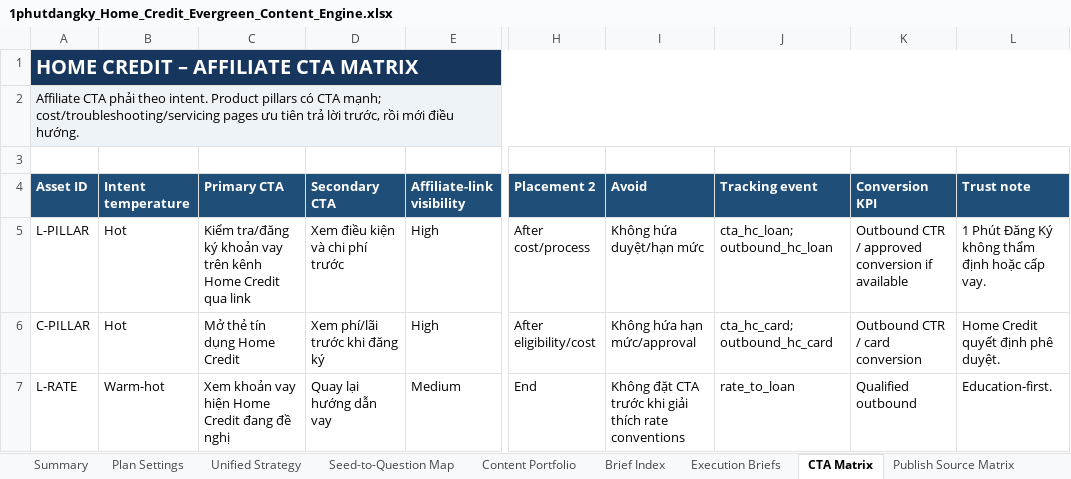
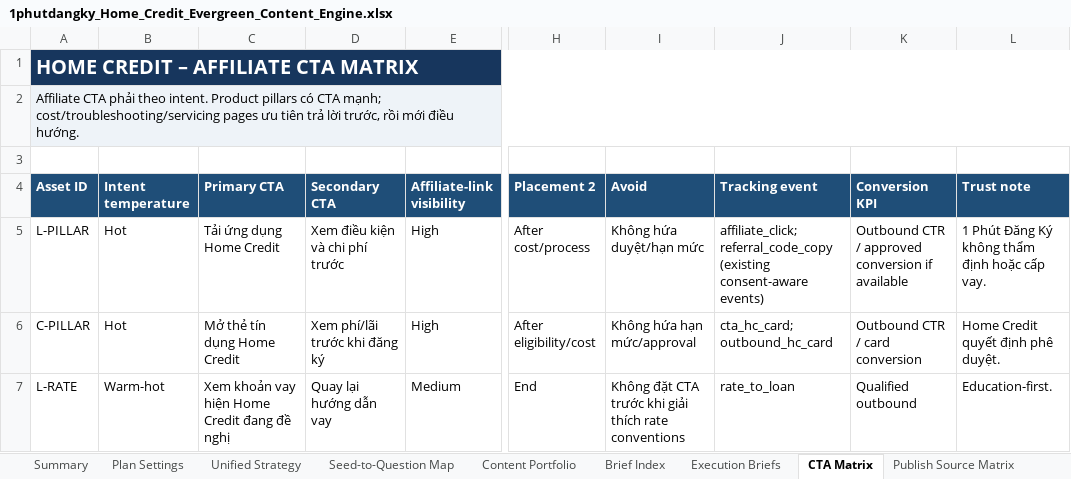
Before and after one commit to vothanhphatsocial/1phutdangky, an Excel workbook: docs/content/1phutdangky_Home_Credit_Evergreen_Content_Engine.xlsx, sheet CTA Matrix, drawn as a sheet; only a part is shown, gaps mark what is left out; values as stored, in another font and other column widths than the file's, no borders; the diff names each change by its address in the sheet, - before the commit and + after, or states it on an @@ line.

Commit message:
fix(home-credit): replace app link and refresh loan guide

```diff
--- a/docs/content/1phutdangky_Home_Credit_Evergreen_Content_Engine.xlsx (sheet CTA Matrix)
+++ b/docs/content/1phutdangky_Home_Credit_Evergreen_Content_Engine.xlsx (sheet CTA Matrix)
-C5 (Primary CTA): Kiểm tra/đăng ký khoản vay trên kênh Home Credit qua link
+C5 (Primary CTA): Tải ứng dụng Home Credit
-J5 (Tracking event): cta_hc_loan; outbound_hc_loan
+J5 (Tracking event): affiliate_click; referral_code_copy (existing consent-aware events)
```
Also changed, not shown: sheet Run Log, sheet Publish Source Matrix, sheet Execution Briefs, sheet Evergreen Queue, 3 other files.
